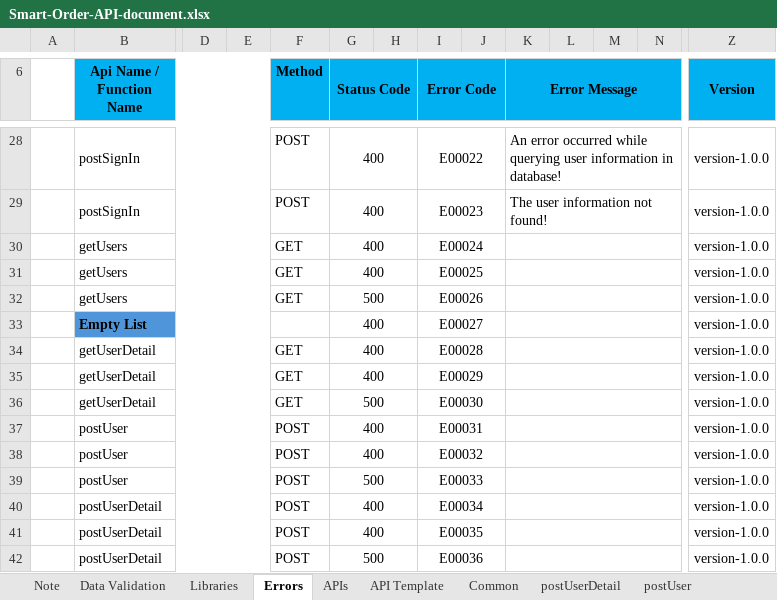
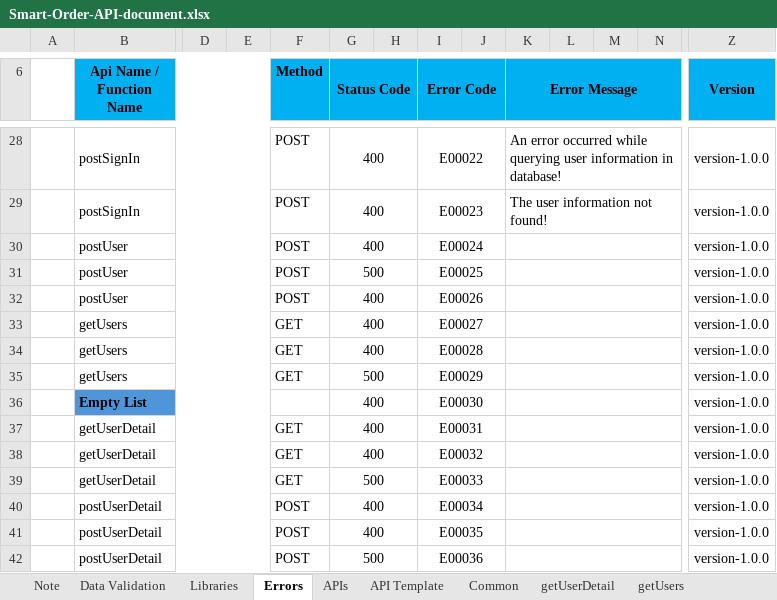
Before and after one commit to Taan2001/smart-order, an Excel workbook: Smart-Order-API-document.xlsx, sheet Errors, drawn as a sheet; only a part is shown, gaps mark what is left out; values as stored, in another font and other column widths than the file's, no borders; removed rows and columns are numbered as before the commit, all else as after; rows hold the shown columns only; the diff names each change by its address in the sheet, - before the commit and + after, or states it on an @@ line.

Commit message:
feat: create rateLimiterHandlerMiddleware, create postUser api, update routes.

```diff
--- a/Smart-Order-API-document.xlsx (sheet Errors)
+++ b/Smart-Order-API-document.xlsx (sheet Errors)
+row 30:  | postUser |  |  | POST | 400 |  | E00024 |  |  |  |  |  | version-1.0.0
+row 31:  | postUser |  |  | POST | 500 |  | E00025 |  |  |  |  |  | version-1.0.0
+row 32:  | postUser |  |  | POST | 400 |  | E00026 |  |  |  |  |  | version-1.0.0
-I33 (Error Code): E00024
+I33 (Error Code): E00027
-I34 (Error Code): E00025
+I34 (Error Code): E00028
-I35 (Error Code): E00026
+I35 (Error Code): E00029
-I36 (Error Code): E00027
+I36 (Error Code): E00030
-I37 (Error Code): E00028
+I37 (Error Code): E00031
-I38 (Error Code): E00029
+I38 (Error Code): E00032
-I39 (Error Code): E00030
+I39 (Error Code): E00033
-row 37:  | postUser |  |  | POST | 400 |  | E00031 |  |  |  |  |  | version-1.0.0
-row 38:  | postUser |  |  | POST | 400 |  | E00032 |  |  |  |  |  | version-1.0.0
-row 39:  | postUser |  |  | POST | 500 |  | E00033 |  |  |  |  |  | version-1.0.0
```
Also changed, not shown: sheet postUser, sheet Note, sheet postSignUp, other sheet tabs, 9 other files.
